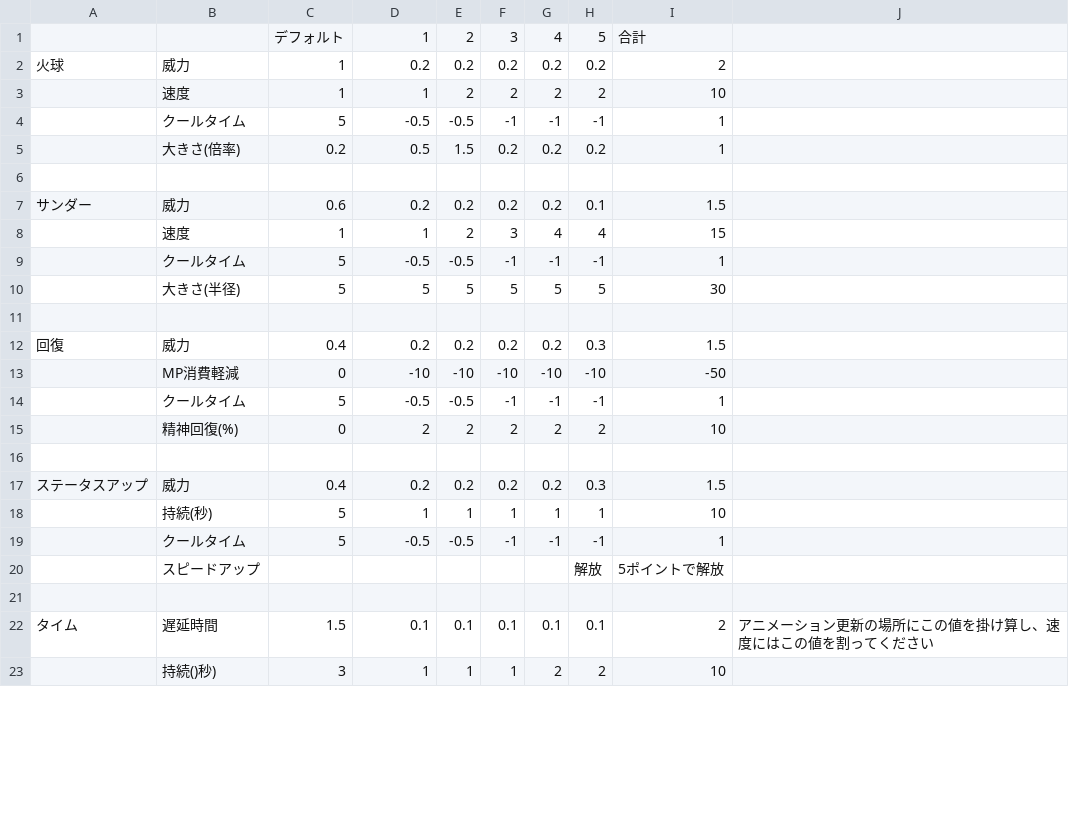
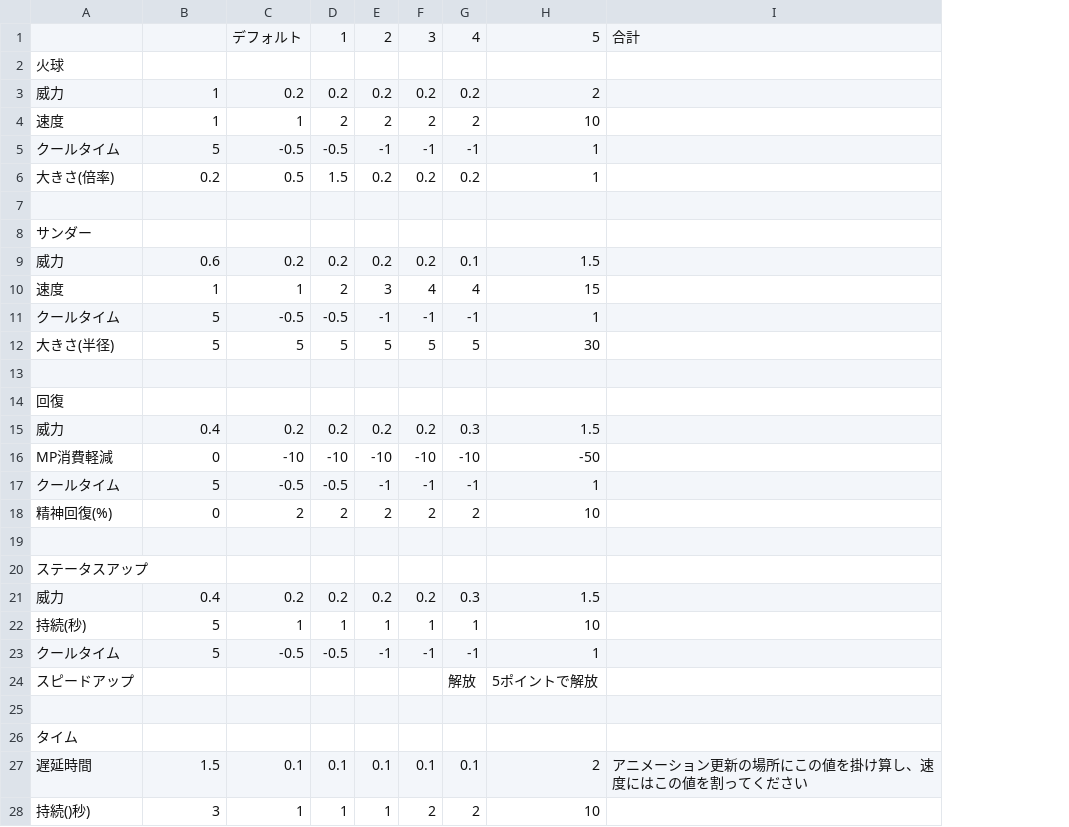
Before and after one commit to OGATIN/ENDPOINT, a CSV file: ENDPOINT/App/ConfigData/魔法スキルポイントステータスデータ.csv, drawn as a sheet; only a part is shown; removed rows and columns are numbered as before the commit, all else as after; the diff names each change by its address in the sheet, - before the commit and + after, or states it on an @@ line.

```diff
--- a/ENDPOINT/App/ConfigData/魔法スキルポイントステータスデータ.csv
+++ b/ENDPOINT/App/ConfigData/魔法スキルポイントステータスデータ.csv
-column A, rows 2-22: 火球 |  |  |  |  | サンダー |  |  |  |  | 回復 |  |  |  |  | ステータスアップ |  |  |  |  | タイム
-row 1:  |  | デフォルト | 1 | 2 | 3 | 4 | 5 | 合計
+row 1:  |  | デフォルト | 1 | 2 | 3 | 4 | 5 | 合計
+row 2: 火球
+row 8: サンダー
+row 14: 回復
+row 20: ステータスアップ
+row 26: タイム
```
Also changed, not shown: 2 other files.
